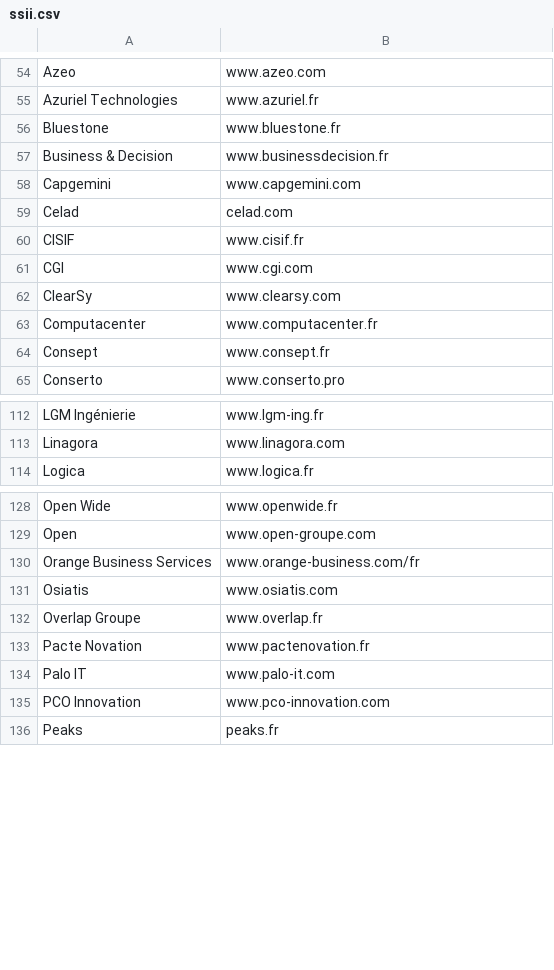
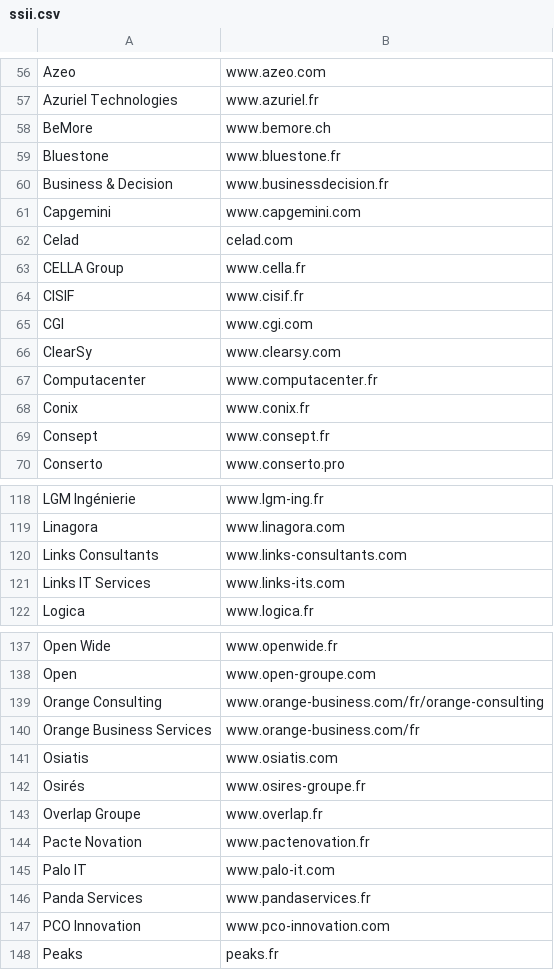
Before and after one commit to yoannsculo/emploi, a CSV file: ssii/ssii.csv, drawn as a sheet; only a part is shown, gaps mark what is left out; the diff covers the shown part only; the diff names each change by its address in the sheet, - before the commit and + after, or states it on an @@ line.

Commit message:
ajout de 15 SSII

```diff
--- a/ssii/ssii.csv
+++ b/ssii/ssii.csv
+row 58: BeMore | www.bemore.ch
+row 63: CELLA Group | www.cella.fr
+row 68: Conix | www.conix.fr
+row 120: Links Consultants | www.links-consultants.com
+row 121: Links IT Services | www.links-its.com
+row 139: Orange Consulting | www.orange-business.com/fr/orange-consulting
+row 142: Osirés | www.osires-groupe.fr
+row 146: Panda Services | www.pandaservices.fr
```
Also changed, not shown: 7 added rows elsewhere in this file, ssii/ssii_extended.csv, 1 other file.
